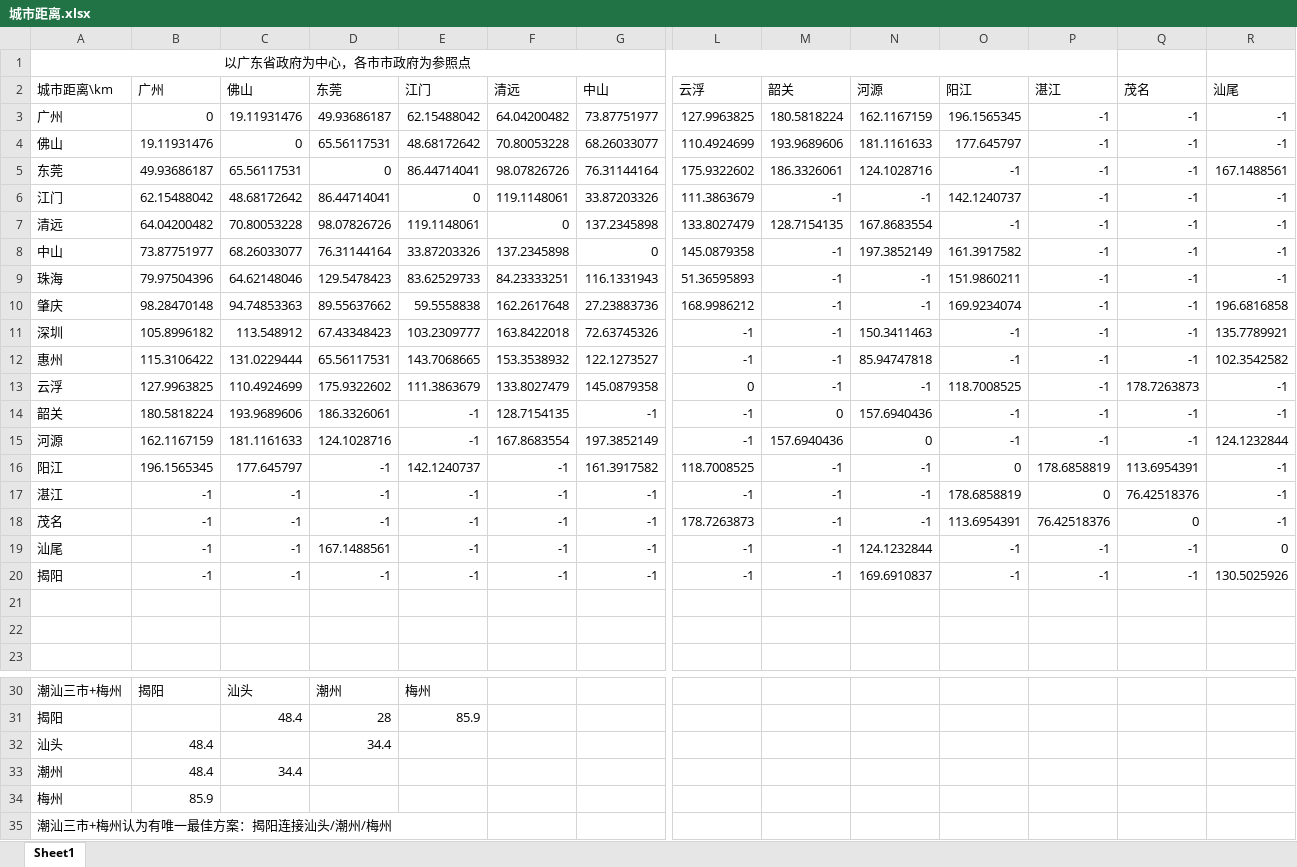
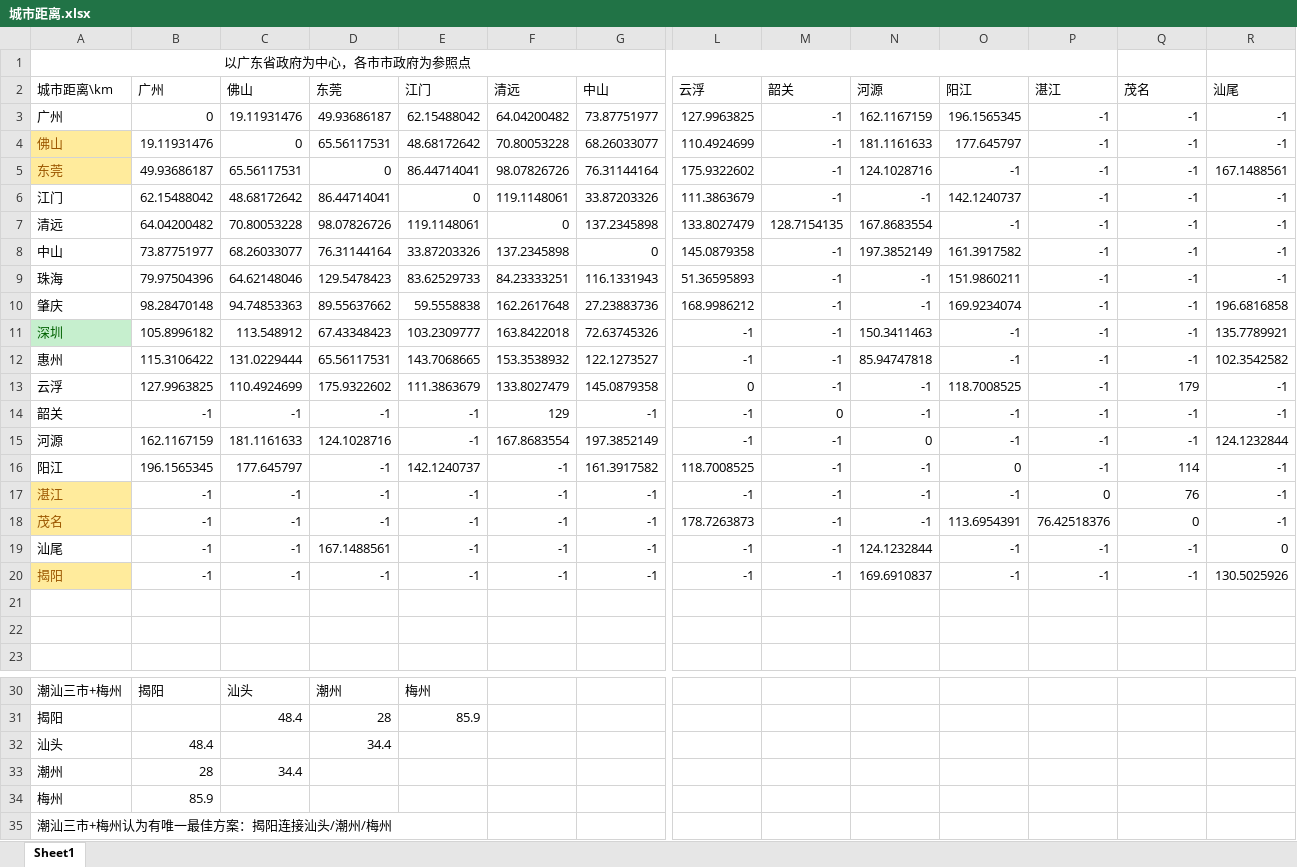
Before and after one commit to avarpow/2019ShenzhenMCM, an Excel workbook: 5.24~5.26/城市距离.xlsx, sheet Sheet1, drawn as a sheet; only a part is shown, gaps mark what is left out; values as stored, in another font and other column widths than the file's, no borders; conditional formats not drawn; the diff names each change by its address in the sheet, - before the commit and + after, or states it on an @@ line.

```diff
--- a/5.24~5.26/城市距离.xlsx (sheet Sheet1)
+++ b/5.24~5.26/城市距离.xlsx (sheet Sheet1)
-M3 (韶关): 180.5818224
+M3 (韶关): -1
@@ A4:A5 fill: none → #FFEB9C, text colour: black → #9C5700 @@
-M4 (韶关): 193.9689606
+M4 (韶关): -1
-M5 (韶关): 186.3326061
+M5 (韶关): -1
@@ A11 fill: none → #C6EFCE, text colour: black → #006100 @@
-Q13 (茂名): 178.7263873
+Q13 (茂名): 179
-B14 (广州): 180.5818224
+B14 (广州): -1
-C14 (佛山): 193.9689606
+C14 (佛山): -1
-D14 (东莞): 186.3326061
+D14 (东莞): -1
-F14 (清远): 128.7154135
+F14 (清远): 129
-N14 (河源): 157.6940436
+N14 (河源): -1
-M15 (韶关): 157.6940436
+M15 (韶关): -1
-P16 (湛江): 178.6858819
+P16 (湛江): -1
-Q16 (茂名): 113.6954391
+Q16 (茂名): 114
@@ A17:A18 fill: none → #FFEB9C, text colour: black → #9C5700 @@
-O17 (阳江): 178.6858819
+O17 (阳江): -1
-Q17 (茂名): 76.42518376
+Q17 (茂名): 76
@@ A20 fill: none → #FFEB9C, text colour: black → #9C5700 @@
-B33 (广州): 48.4
+B33 (广州): 28
```
Also changed, not shown: 5.24~5.26/城市数据.xlsx.
